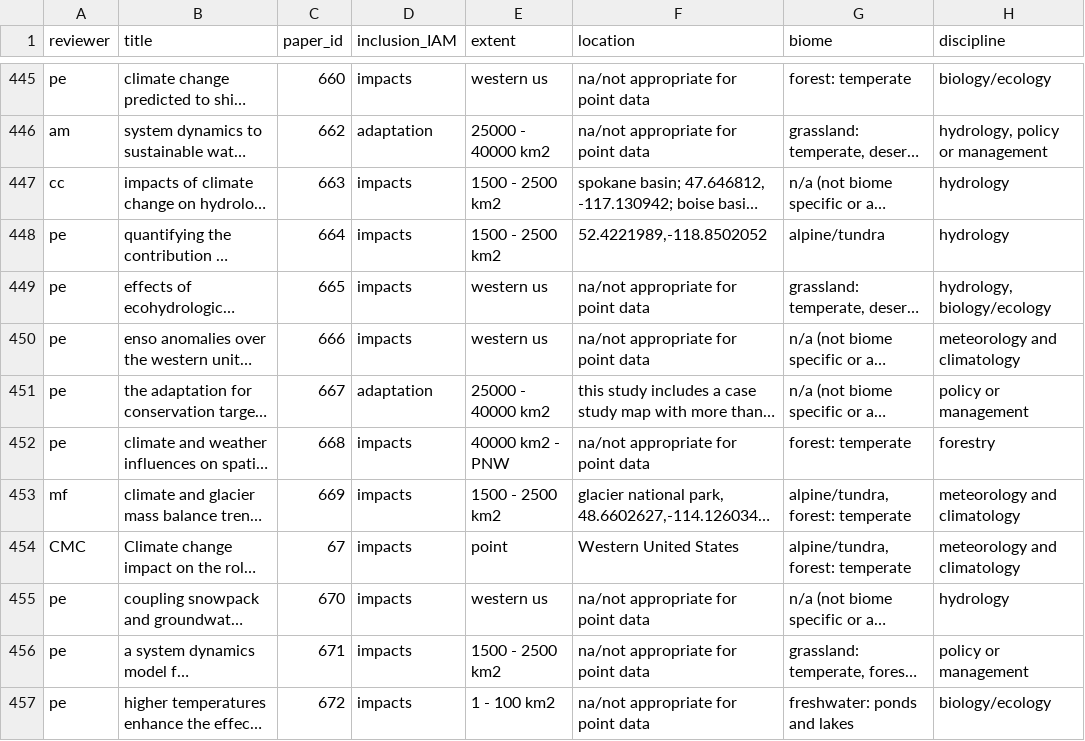
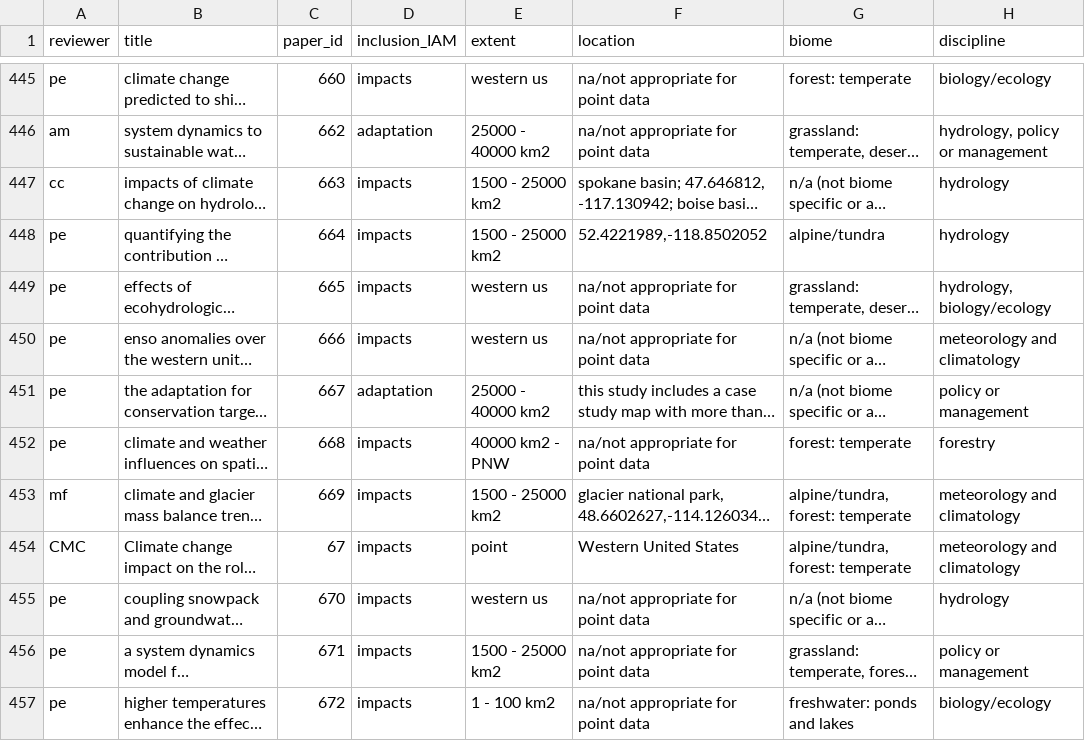
Before and after one commit to adrienne-marshall/mountain_climate, a CSV file: results/tabular/all_dat_cleaned.csv, drawn as a sheet; only a part is shown, gaps mark what is left out; long unchanged cells end in …; the diff covers the shown part only; the diff names each change by its address in the sheet, - before the commit and + after, or states it on an @@ line.

Commit message:
updated to fix extent error

```diff
--- a/results/tabular/all_dat_cleaned.csv
+++ b/results/tabular/all_dat_cleaned.csv
-E447:E448 (extent): 1500 - 2500 km2
+E447:E448 (extent): 1500 - 25000 km2
-E453 (extent): 1500 - 2500 km2
+E453 (extent): 1500 - 25000 km2
-E456 (extent): 1500 - 2500 km2
+E456 (extent): 1500 - 25000 km2
```
Also changed, not shown: 56 edited cells elsewhere in this file.
